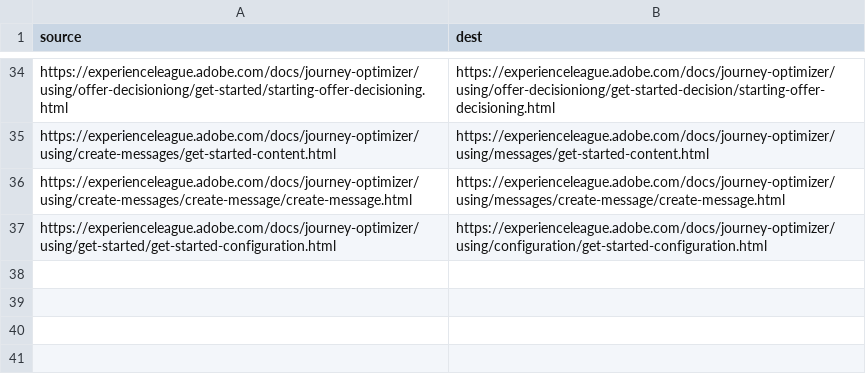
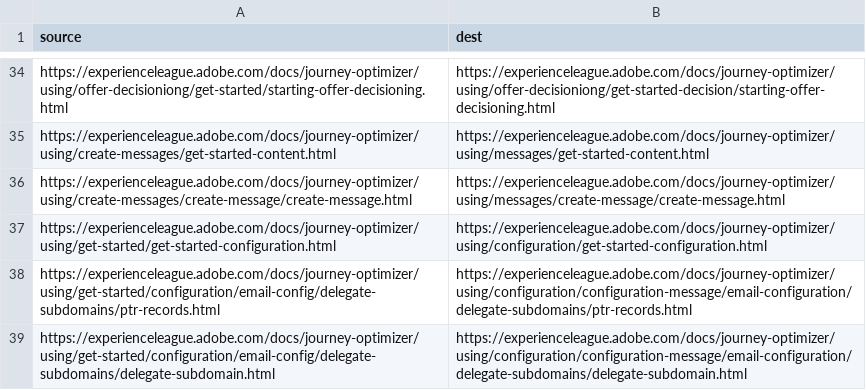
Before and after one commit to AdobeDocs/journey-optimizer.es-ES, a CSV file: redirects.csv, drawn as a sheet; only a part is shown, gaps mark what is left out; the diff names each change by its address in the sheet, - before the commit and + after, or states it on an @@ line.

Commit message:
Synced non localizable files from repo .

```diff
--- a/redirects.csv
+++ b/redirects.csv
+row 38: https://experienceleague.adobe.com/docs/journey-optimizer/using/get-started/configuration/email-config/delegate-subdomains/ptr-records.html | https://experienceleague.adobe.com/docs/journey-optimizer/using/configuration/configuration-message/email-configuration/delegate-subdomains/ptr-records.html
+row 39: https://experienceleague.adobe.com/docs/journey-optimizer/using/get-started/configuration/email-config/delegate-subdomains/delegate-subdomain.html | https://experienceleague.adobe.com/docs/journey-optimizer/using/configuration/configuration-message/email-configuration/delegate-subdomains/delegate-subdomain.html
```
